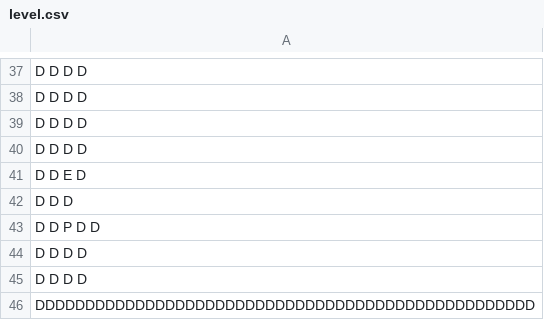
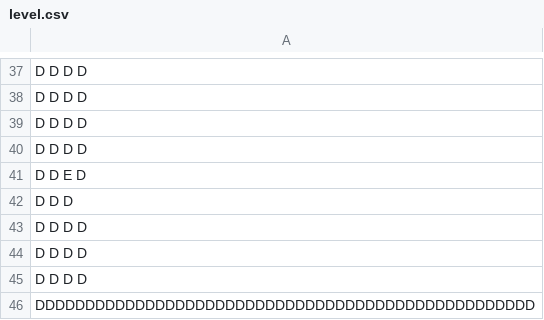
Before and after one commit to RobinZeitlin/SDL2, a CSV file: src/levels/level.csv, drawn as a sheet; only a part is shown, gaps mark what is left out.

```diff
--- a/src/levels/level.csv
+++ b/src/levels/level.csv
@@ -42,3 +42,3 @@ D                  D                       E     D
 D                  D                             D
-D                  D      P      D               D
+D                  D             D               D
 D                  D             D               D
```
Also changed, not shown: src/levels/level2.csv, 18 other files.
